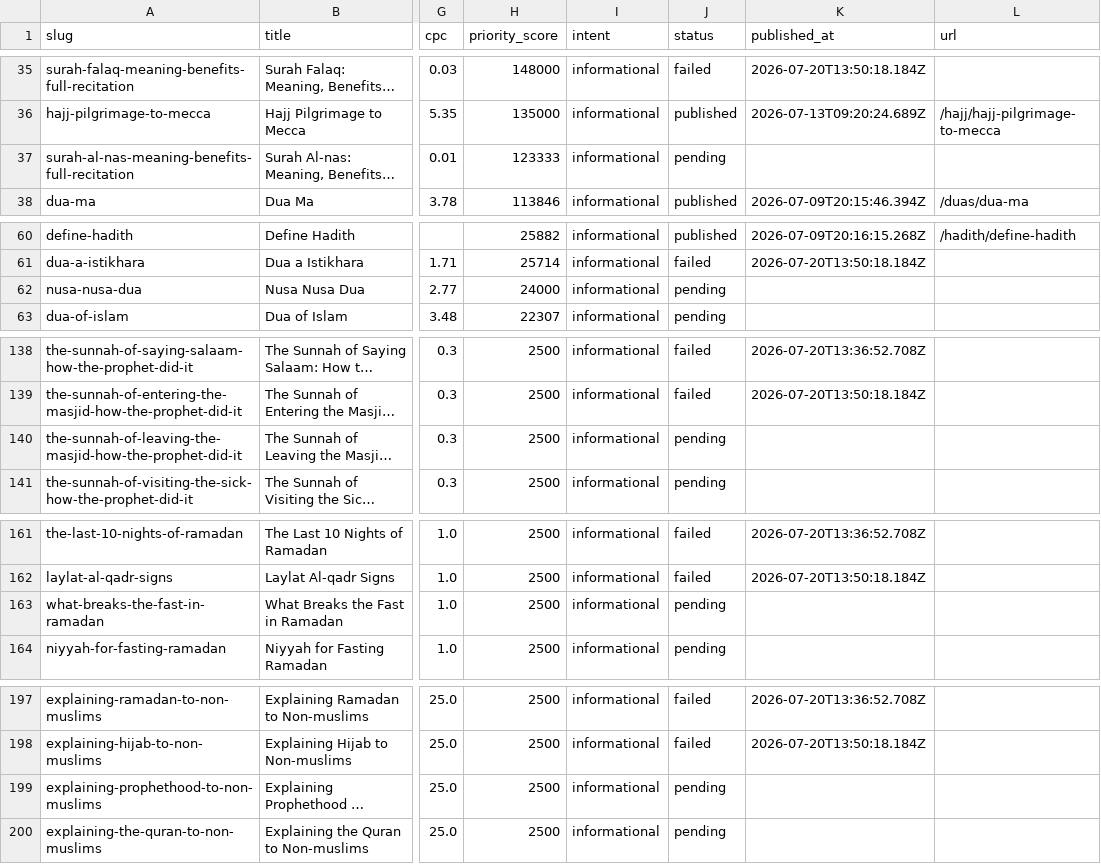
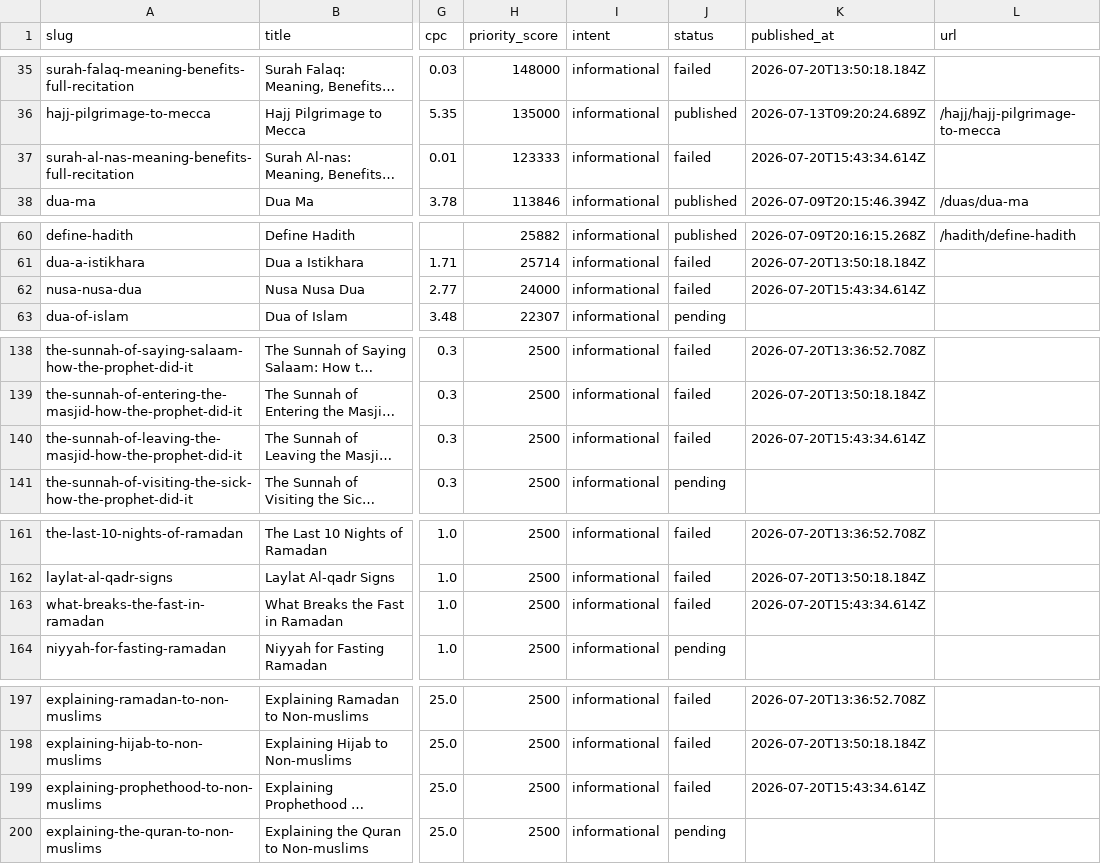
Before and after one commit to abesn/rassoul, a CSV file: content/topics.csv, drawn as a sheet; only a part is shown, gaps mark what is left out; long unchanged cells end in …; the diff covers the shown part only; the diff names each change by its address in the sheet, - before the commit and + after, or states it on an @@ line.

Commit message:
content: update topics.csv (n8n daily run)

```diff
--- a/content/topics.csv
+++ b/content/topics.csv
-J37 (status): pending
+J37 (status): failed
-K37 (published_at): (empty)
+K37 (published_at): 2026-07-20T15:43:34.614Z
-J62 (status): pending
+J62 (status): failed
-K62 (published_at): (empty)
+K62 (published_at): 2026-07-20T15:43:34.614Z
-J140 (status): pending
+J140 (status): failed
-K140 (published_at): (empty)
+K140 (published_at): 2026-07-20T15:43:34.614Z
-J163 (status): pending
+J163 (status): failed
-K163 (published_at): (empty)
+K163 (published_at): 2026-07-20T15:43:34.614Z
-J199 (status): pending
+J199 (status): failed
-K199 (published_at): (empty)
+K199 (published_at): 2026-07-20T15:43:34.614Z
```
Also changed, not shown: 10 edited cells elsewhere in this file.
